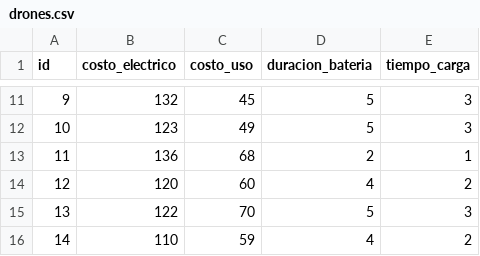
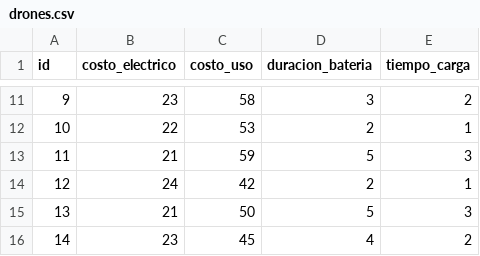
Before and after one commit to tfflores/opti_gurobi, a CSV file: drones.csv, drawn as a sheet; only a part is shown, gaps mark what is left out; the diff covers the shown part only.

```diff
--- a/drones.csv
+++ b/drones.csv
@@ -11,6 +11,6 @@ id,costo_electrico,costo_uso,duracion_bateria,tiempo_carga
-9,132,45,5,3
-10,123,49,5,3
-11,136,68,2,1
-12,120,60,4,2
-13,122,70,5,3
-14,110,59,4,2
+9,23,58,3,2
+10,22,53,2,1
+11,21,59,5,3
+12,24,42,2,1
+13,21,50,5,3
+14,23,45,4,2
```
Also changed, not shown: 29 edited cells elsewhere in this file, 8 other files.
